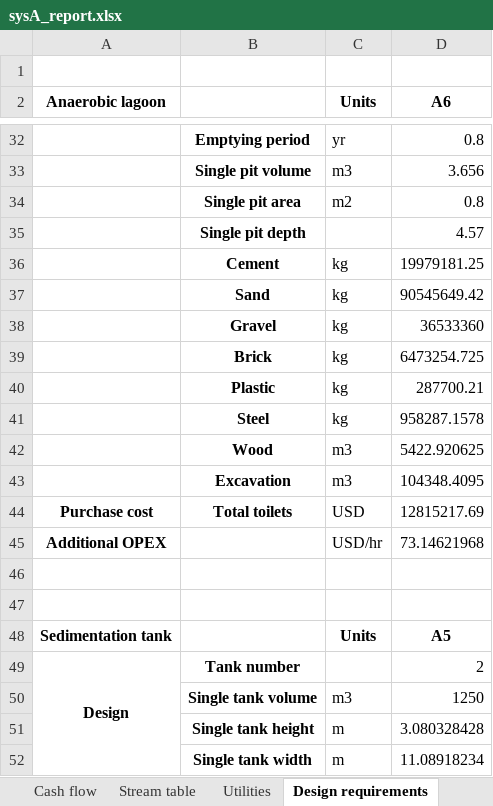
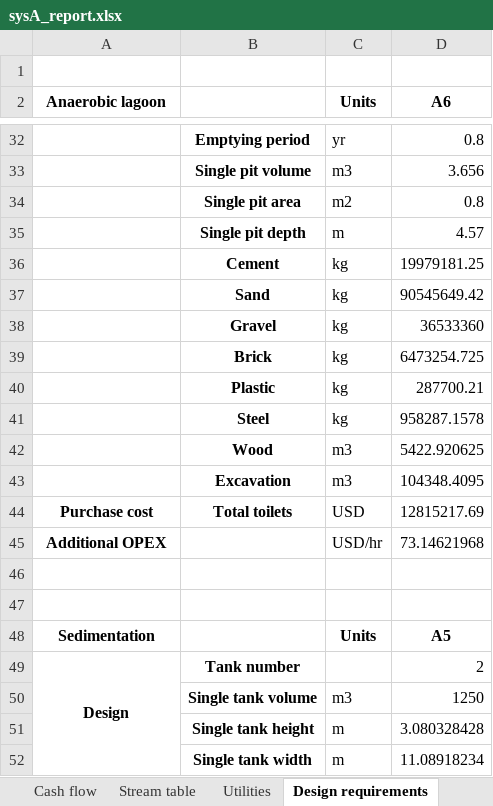
Before and after one commit to QSD-Group/EXPOsan, an Excel workbook: exposan/bwaise/results/sysA_report.xlsx, sheet Design requirements, drawn as a sheet; only a part is shown, gaps mark what is left out; values as stored, in another font and other column widths than the file's, no borders; the diff names each change by its address in the sheet, - before the commit and + after, or states it on an @@ line.

```diff
--- a/exposan/bwaise/results/sysA_report.xlsx (sheet Design requirements)
+++ b/exposan/bwaise/results/sysA_report.xlsx (sheet Design requirements)
-C35 (Units): (empty)
+C35 (Units): m
-A48 (Anaerobic lagoon): Sedimentation tank
+A48 (Anaerobic lagoon): Sedimentation
```
Also changed, not shown: sheet Itemized costs, charts or pictures, exposan/bwaise/results/morris_normalized_combined.xlsx, exposan/bwaise/results/sysA_morris.xlsx, 57 other files.
